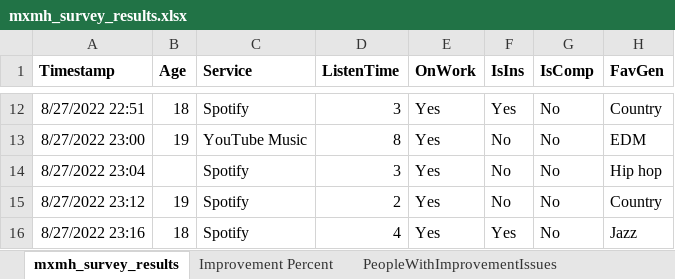
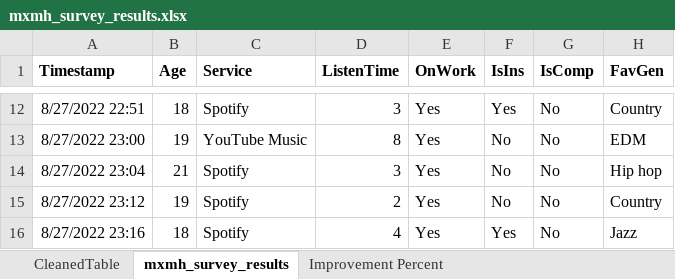
Before and after one commit to hem1t/music-mental, an Excel workbook: mxmh_survey_results.xlsx, sheet mxmh_survey_results, drawn as a sheet; only a part is shown, gaps mark what is left out; values as stored, in another font and other column widths than the file's, no borders; table styles not drawn; the diff names each change by its address in the sheet, - before the commit and + after, or states it on an @@ line.

```diff
--- a/mxmh_survey_results.xlsx (sheet mxmh_survey_results)
+++ b/mxmh_survey_results.xlsx (sheet mxmh_survey_results)
+sheet tab: CleanedTable
-B14 (Age): (empty)
+B14 (Age): 21
```
Also changed, not shown: charts or pictures, 2 other files.
